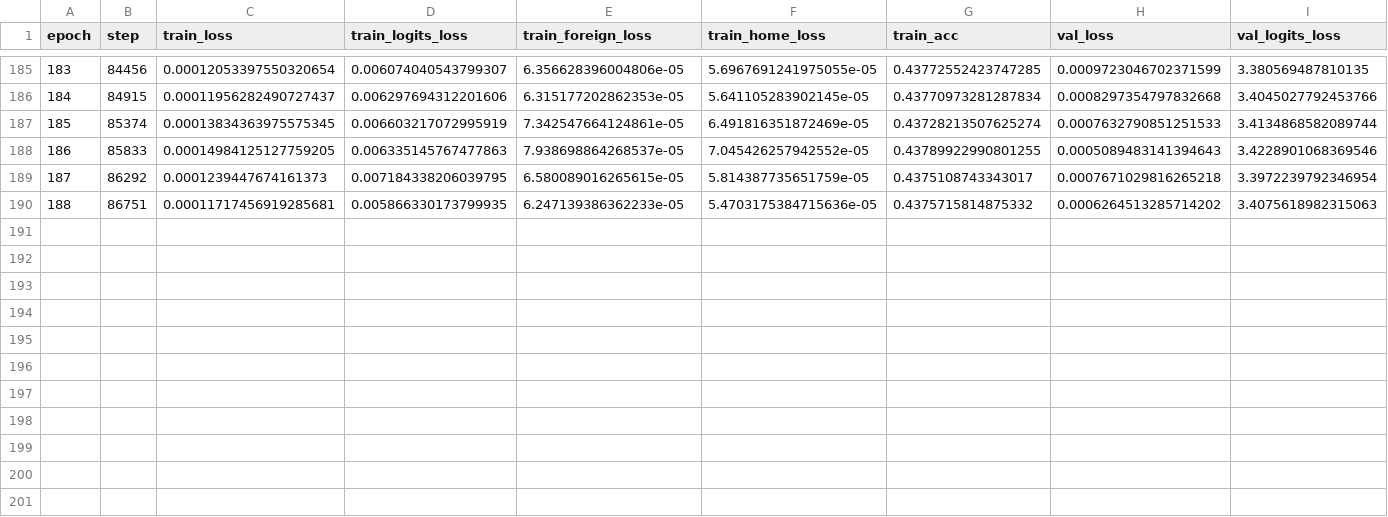
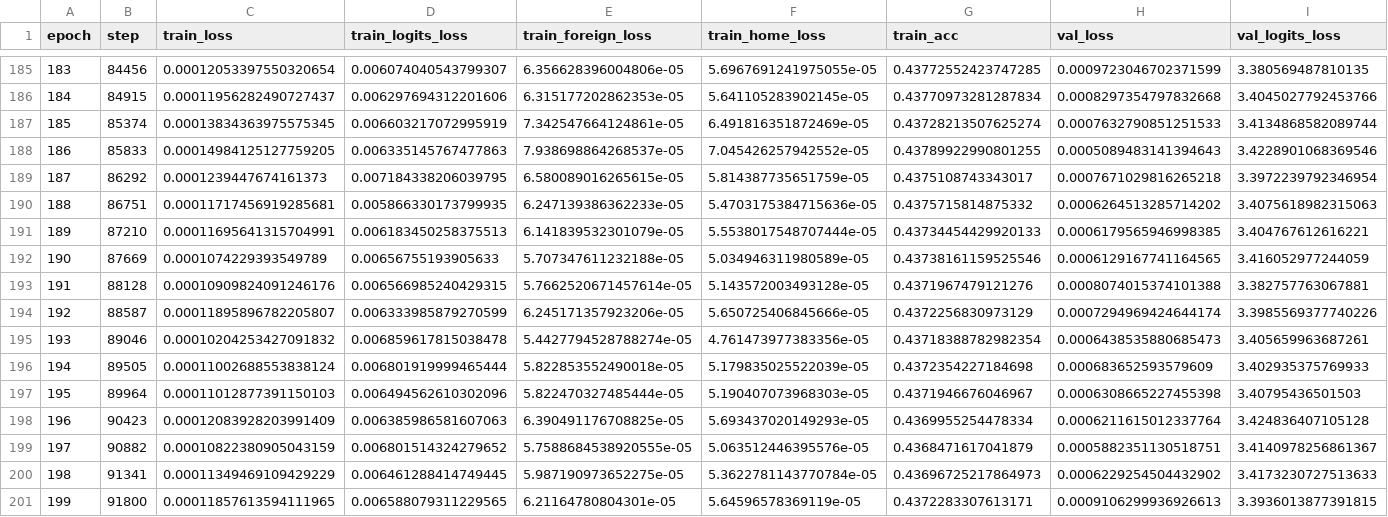
Before and after one commit to maximoskp/IdentityPreservingLatentGuidance, a CSV file: results/iplg/SE/iplg_fh_loss.csv (was results/iplg/iplg_fh_loss.csv), drawn as a sheet; only a part is shown, gaps mark what is left out; rows hold the shown columns only; the diff names each change by its address in the sheet, - before the commit and + after, or states it on an @@ line.

```diff
--- a/results/iplg/iplg_fh_loss.csv
+++ b/results/iplg/SE/iplg_fh_loss.csv
+row 191: 189 | 87210 | 0.00011695641315704991 | 0.006183450258375513 | 6.141839532301079e-05 | 5.5538017548707444e-05 | 0.43734454429920133 | 0.0006179565946998385 | 3.404767612616221
+row 192: 190 | 87669 | 0.0001074229393549789 | 0.00656755193905633 | 5.707347611232188e-05 | 5.034946311980589e-05 | 0.43738161159525546 | 0.0006129167741164565 | 3.416052977244059
+row 193: 191 | 88128 | 0.00010909824091246176 | 0.006566985240429315 | 5.7662520671457614e-05 | 5.143572003493128e-05 | 0.4371967479121276 | 0.0008074015374101388 | 3.382757763067881
+row 194: 192 | 88587 | 0.00011895896782205807 | 0.006333985879270599 | 6.245171357923206e-05 | 5.650725406845666e-05 | 0.4372256830973129 | 0.0007294969424644174 | 3.3985569377740226
+row 195: 193 | 89046 | 0.00010204253427091832 | 0.006859617815038478 | 5.4427794528788274e-05 | 4.761473977383356e-05 | 0.43718388782982354 | 0.0006438535880685473 | 3.405659963687261
+row 196: 194 | 89505 | 0.00011002688553838124 | 0.006801919999465444 | 5.822853552490018e-05 | 5.179835025522039e-05 | 0.4372354227184698 | 0.000683652593579609 | 3.402935375769933
+row 197: 195 | 89964 | 0.00011012877391150103 | 0.006494562610302096 | 5.822470327485444e-05 | 5.190407073968303e-05 | 0.4371946676046967 | 0.0006308665227455398 | 3.40795436501503
+row 198: 196 | 90423 | 0.00012083928203991409 | 0.006385986581607063 | 6.390491176708825e-05 | 5.693437020149293e-05 | 0.4369955254478334 | 0.0006211615012337764 | 3.424836407105128
+row 199: 197 | 90882 | 0.00010822380905043159 | 0.006801514324279652 | 5.7588684538920555e-05 | 5.063512446395576e-05 | 0.4368471617041879 | 0.0005882351130518751 | 3.4140978256861367
+row 200: 198 | 91341 | 0.00011349469109429229 | 0.006461288414749445 | 5.987190973652275e-05 | 5.3622781143770784e-05 | 0.43696725217864973 | 0.0006229254504432902 | 3.4173230727513633
+row 201: 199 | 91800 | 0.00011857613594111965 | 0.006588079311229565 | 6.21164780804301e-05 | 5.64596578369119e-05 | 0.4372283307613171 | 0.0009106299936926613 | 3.3936013877391815
```
Also changed, not shown: results/iplg/SE/iplg_f_loss.csv, results/iplg/SE/iplg_fhl_loss.csv, 48 other files.
